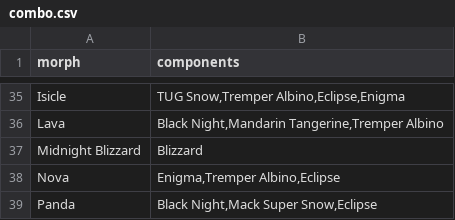
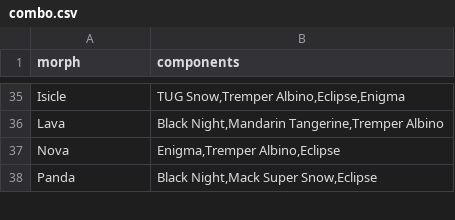
Before and after one commit to Iunezon/morph-calculator, a CSV file: data/combo.csv, drawn as a sheet; only a part is shown, gaps mark what is left out; the diff names each change by its address in the sheet, - before the commit and + after, or states it on an @@ line.

```diff
--- a/data/combo.csv
+++ b/data/combo.csv
-row 37: Midnight Blizzard | Blizzard
```
Also changed, not shown: data/morph_list.csv, 5 other files.
